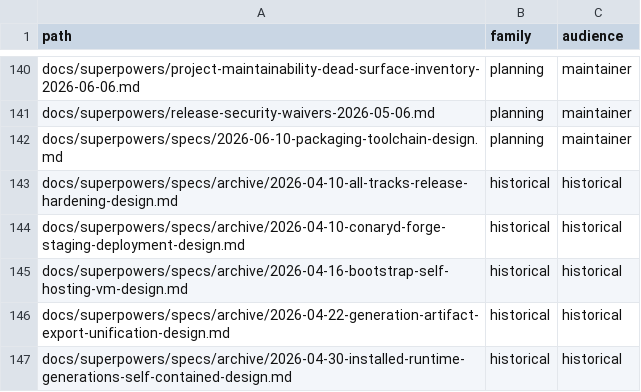
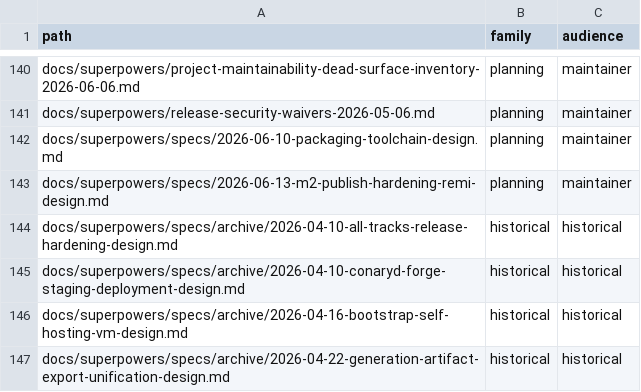
Before and after one commit to ConaryLabs/Conary, a TSV file: docs/superpowers/documentation-accuracy-audit-inventory.tsv, drawn as a sheet; only a part is shown, gaps mark what is left out; the shorter side is filled out with more unchanged rows; the diff names each change by its address in the sheet, - before the commit and + after, or states it on an @@ line.

```diff
--- a/docs/superpowers/documentation-accuracy-audit-inventory.tsv
+++ b/docs/superpowers/documentation-accuracy-audit-inventory.tsv
+row 143: docs/superpowers/specs/2026-06-13-m2-publish-hardening-remi-design.md | planning | maintainer
```
Also changed, not shown: docs/superpowers/documentation-accuracy-audit-ledger.tsv, 6 other files.
